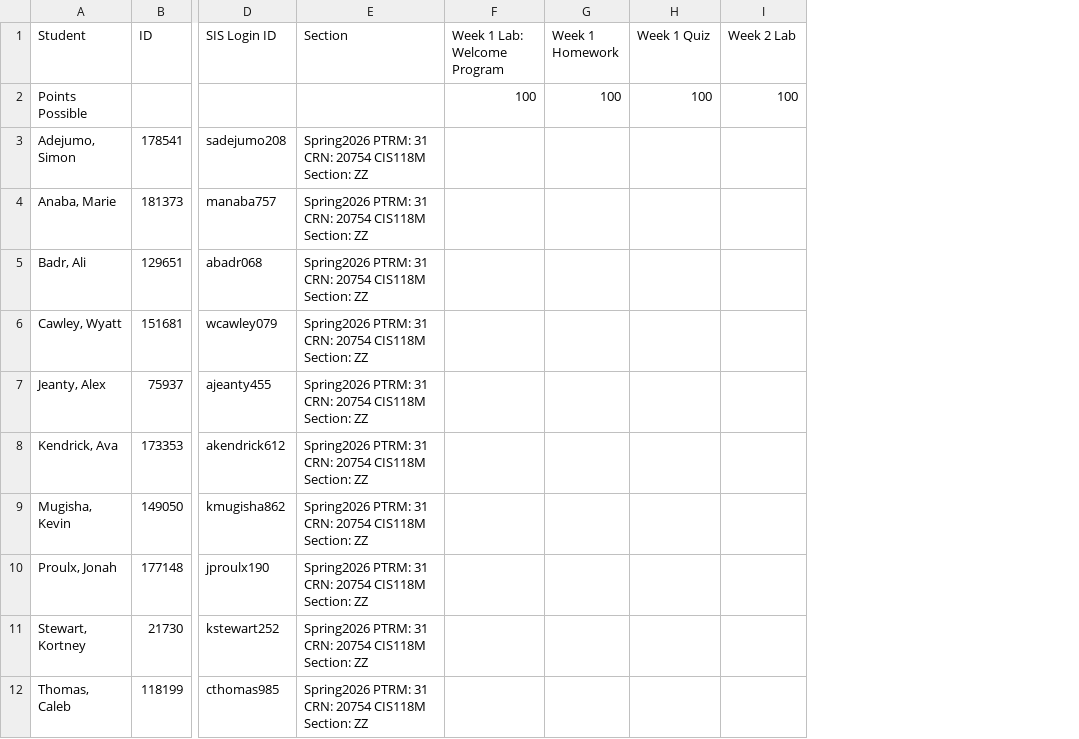
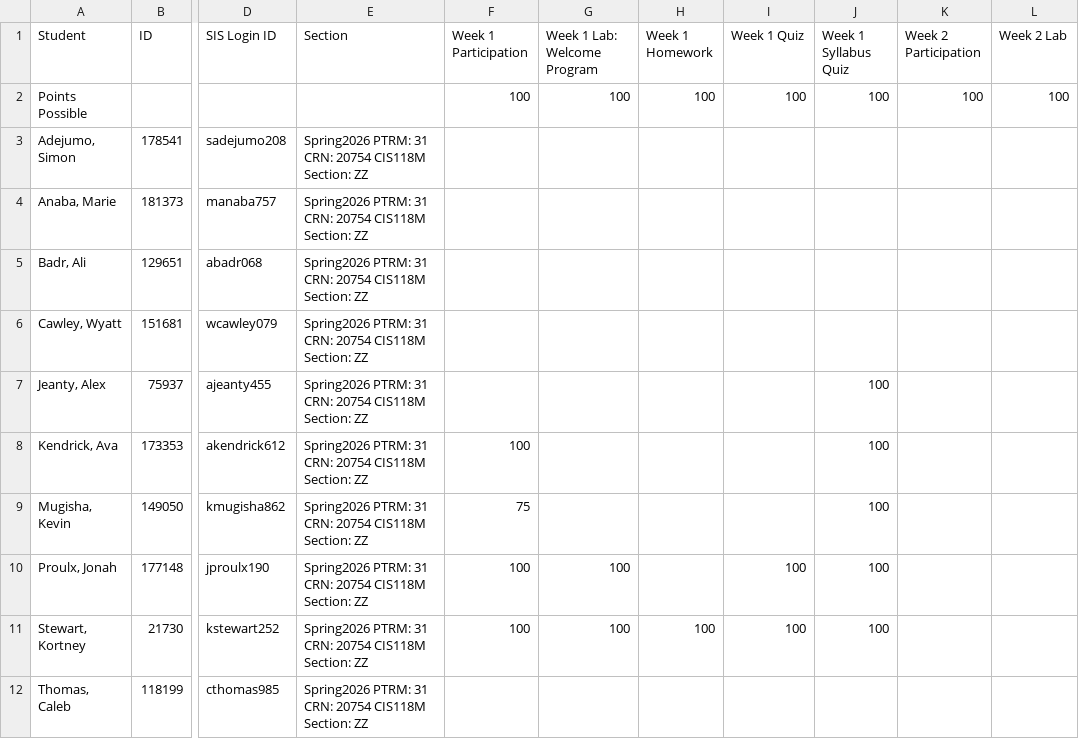
Before and after one commit to CCSNH-NicolePhillips/cis118m-dotnet-course-site-astro, a CSV file: grades-export-2026-01-24.csv, drawn as a sheet; only a part is shown, gaps mark what is left out; addresses are those after the commit; the diff names each change by its address in the sheet, - before the commit and + after, or states it on an @@ line.

Commit message:
Add participation grades to Canvas export
- Counts checkpoint, tryit, and deepdive participation events per week
- Calculates score: 6+ events=100, 4-5=90, 2-3=75, 1=50
- Adds Week 1 and Week 2 Participation columns

```diff
--- a/grades-export-2026-01-24.csv
+++ b/grades-export-2026-01-24.csv
+column F (Week 1 Participation), rows 2-11: 100 |  |  |  |  |  | 100 | 75 | 100 | 100
+column J (Week 1 Syllabus Quiz), rows 2-11: 100 |  |  |  |  | 100 | 100 | 100 | 100 | 100
+column K (Week 2 Participation), row 2: 100
-G10:G11 (Week 1 Lab: Welcome Program): (empty)
+G10:G11 (Week 1 Lab: Welcome Program): 100
-I10:I11 (Week 1 Quiz): (empty)
+I10:I11 (Week 1 Quiz): 100
-H11 (Week 1 Homework): (empty)
+H11 (Week 1 Homework): 100
```
Also changed, not shown: 4 other files.
